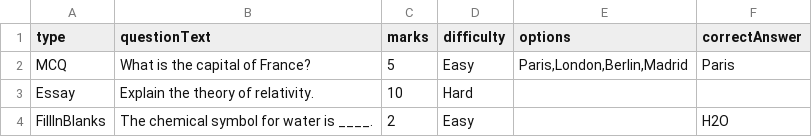
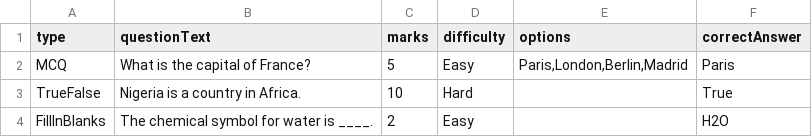
Before and after one commit to Dev-folabi/edustack_frontend, a CSV file: public/questions_template.csv, drawn as a sheet; removed rows and columns are numbered as before the commit, all else as after; the diff names each change by its address in the sheet, - before the commit and + after, or states it on an @@ line.

```diff
--- a/public/questions_template.csv
+++ b/public/questions_template.csv
-row 3: Essay | Explain the theory of relativity. | 10 | Hard
+row 3: TrueFalse | Nigeria is a country in Africa. | 10 | Hard |  | True
```
Also changed, not shown: 32 other files.
